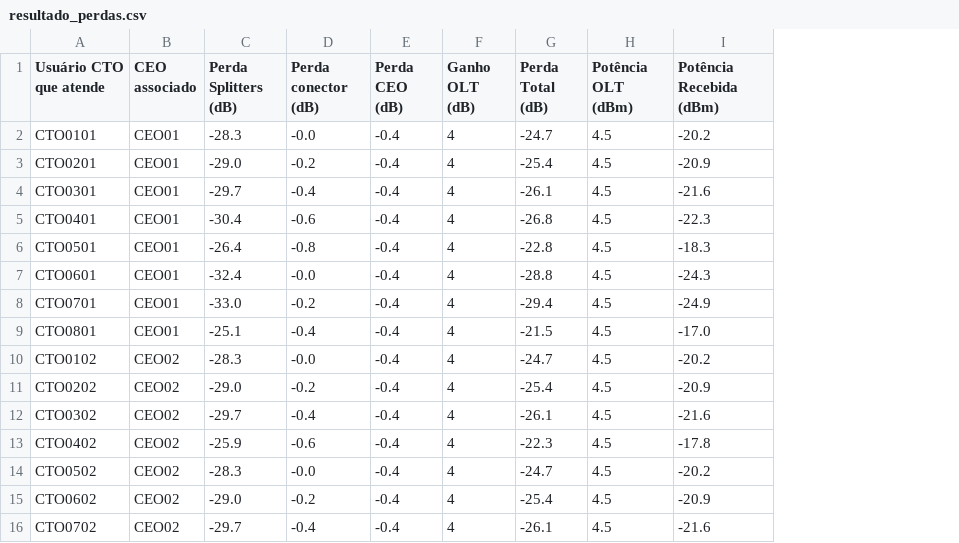
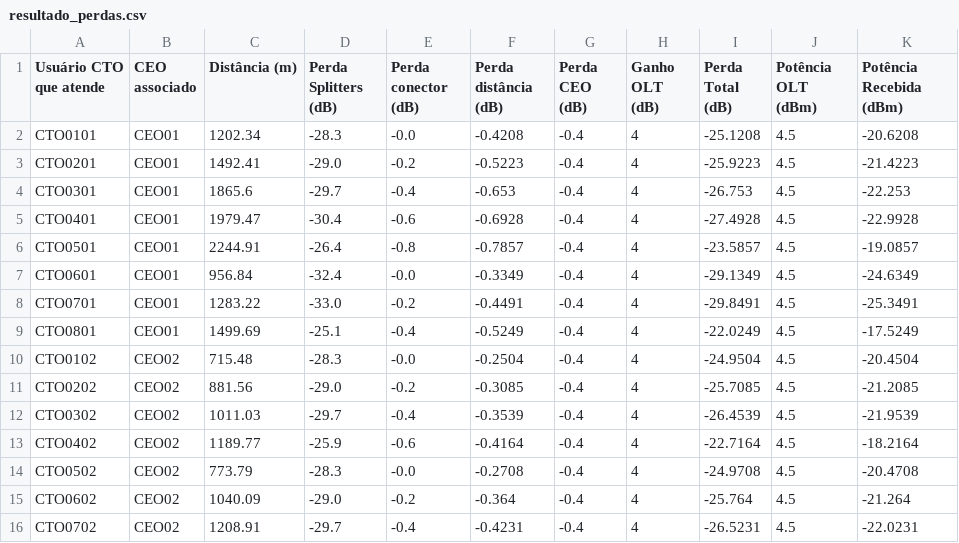
Before and after one commit to jessicac13/stc, a CSV file: resultado_perdas.csv, drawn as a sheet; only a part is shown; addresses are those after the commit; the diff covers the shown part only; the diff names each change by its address in the sheet, - before the commit and + after, or states it on an @@ line.

Commit message:
integrando perda de splitter e conectores com perda de distancia

```diff
--- a/resultado_perdas.csv
+++ b/resultado_perdas.csv
+column C (Distância (m)), rows 2-16: 1202.34 | 1492.41 | 1865.6 | 1979.47 | 2244.91 | 956.84 | 1283.22 | 1499.69 | 715.48 | 881.56 | 1011.03 | 1189.77 | 773.79 | 1040.09 | 1208.91
+column F (Perda distância (dB)), rows 2-16: -0.4208 | -0.5223 | -0.653 | -0.6928 | -0.7857 | -0.3349 | -0.4491 | -0.5249 | -0.2504 | -0.3085 | -0.3539 | -0.4164 | -0.2708 | -0.364 | -0.4231
-I2 (Perda Total (dB)): -24.7
+I2 (Perda Total (dB)): -25.1208
-K2 (Potência Recebida (dBm)): -20.2
+K2 (Potência Recebida (dBm)): -20.6208
-I3 (Perda Total (dB)): -25.4
+I3 (Perda Total (dB)): -25.9223
-K3 (Potência Recebida (dBm)): -20.9
+K3 (Potência Recebida (dBm)): -21.4223
-I4 (Perda Total (dB)): -26.1
+I4 (Perda Total (dB)): -26.753
-K4 (Potência Recebida (dBm)): -21.6
+K4 (Potência Recebida (dBm)): -22.253
-I5 (Perda Total (dB)): -26.8
+I5 (Perda Total (dB)): -27.4928
-K5 (Potência Recebida (dBm)): -22.3
+K5 (Potência Recebida (dBm)): -22.9928
-I6 (Perda Total (dB)): -22.8
+I6 (Perda Total (dB)): -23.5857
-K6 (Potência Recebida (dBm)): -18.3
+K6 (Potência Recebida (dBm)): -19.0857
-I7 (Perda Total (dB)): -28.8
+I7 (Perda Total (dB)): -29.1349
-K7 (Potência Recebida (dBm)): -24.3
+K7 (Potência Recebida (dBm)): -24.6349
-I8 (Perda Total (dB)): -29.4
+I8 (Perda Total (dB)): -29.8491
-K8 (Potência Recebida (dBm)): -24.9
+K8 (Potência Recebida (dBm)): -25.3491
-I9 (Perda Total (dB)): -21.5
+I9 (Perda Total (dB)): -22.0249
-K9 (Potência Recebida (dBm)): -17.0
+K9 (Potência Recebida (dBm)): -17.5249
-I10 (Perda Total (dB)): -24.7
+I10 (Perda Total (dB)): -24.9504
-K10 (Potência Recebida (dBm)): -20.2
+K10 (Potência Recebida (dBm)): -20.4504
-I11 (Perda Total (dB)): -25.4
+I11 (Perda Total (dB)): -25.7085
-K11 (Potência Recebida (dBm)): -20.9
+K11 (Potência Recebida (dBm)): -21.2085
-I12 (Perda Total (dB)): -26.1
+I12 (Perda Total (dB)): -26.4539
-K12 (Potência Recebida (dBm)): -21.6
+K12 (Potência Recebida (dBm)): -21.9539
-I13 (Perda Total (dB)): -22.3
+I13 (Perda Total (dB)): -22.7164
-K13 (Potência Recebida (dBm)): -17.8
+K13 (Potência Recebida (dBm)): -18.2164
-I14 (Perda Total (dB)): -24.7
+I14 (Perda Total (dB)): -24.9708
-K14 (Potência Recebida (dBm)): -20.2
+K14 (Potência Recebida (dBm)): -20.4708
-I15 (Perda Total (dB)): -25.4
+I15 (Perda Total (dB)): -25.764
-K15 (Potência Recebida (dBm)): -20.9
+K15 (Potência Recebida (dBm)): -21.264
-I16 (Perda Total (dB)): -26.1
+I16 (Perda Total (dB)): -26.5231
-K16 (Potência Recebida (dBm)): -21.6
+K16 (Potência Recebida (dBm)): -22.0231
```
Also changed, not shown: 134 edited cells elsewhere in this file, 2 other files.
